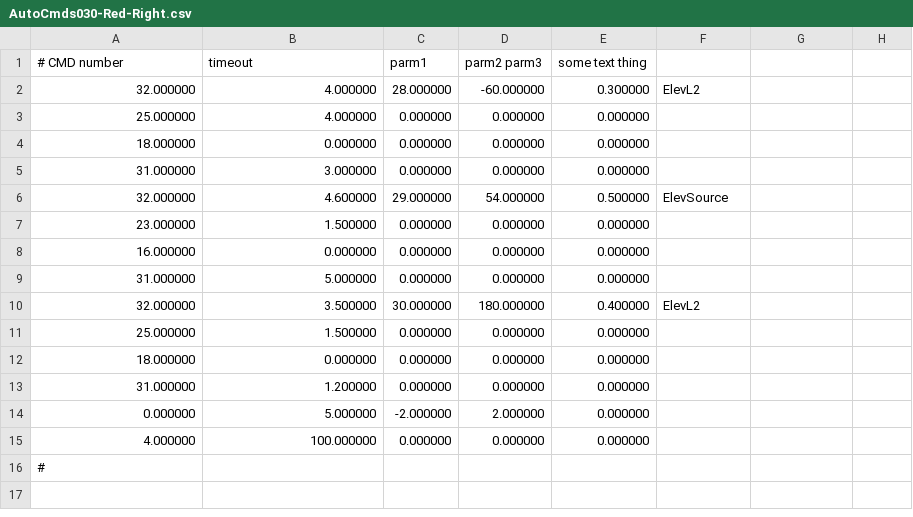
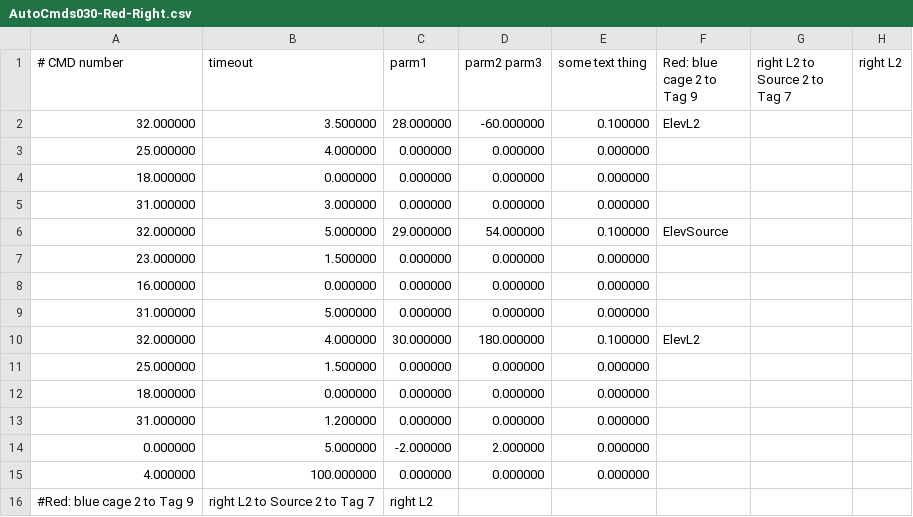
Before and after one commit to FRobotics/2025RobotCode, a CSV file: 2025ReefBot/Deploy/AutoCmds030-Red-Right.csv, drawn as a sheet.

```diff
--- a/2025ReefBot/Deploy/AutoCmds030-Red-Right.csv
+++ b/2025ReefBot/Deploy/AutoCmds030-Red-Right.csv
@@ -1,3 +1,3 @@
-# CMD number, timeout, parm1, parm2 parm3, some text thing,
-32.000000,4.000000,28.000000,-60.000000,0.300000,"ElevL2"
+# CMD number, timeout, parm1, parm2 parm3, some text thing,Red: blue cage 2 to Tag 9, right L2 to Source 2 to Tag 7, right L2
+32.000000,3.500000,28.000000,-60.000000,0.100000,"ElevL2"
 25.000000,4.000000,0.000000,0.000000,0.000000,""
@@ -5,3 +5,3 @@
 31.000000,3.000000,0.000000,0.000000,0.000000,""
-32.000000,4.600000,29.000000,54.000000,0.500000,"ElevSource"
+32.000000,5.000000,29.000000,54.000000,0.100000,"ElevSource"
 23.000000,1.500000,0.000000,0.000000,0.000000,""
@@ -9,3 +9,3 @@
 31.000000,5.000000,0.000000,0.000000,0.000000,""
-32.000000,3.500000,30.000000,180.000000,0.400000,"ElevL2"
+32.000000,4.000000,30.000000,180.000000,0.100000,"ElevL2"
 25.000000,1.500000,0.000000,0.000000,0.000000,""
@@ -15,2 +15,2 @@
 4.000000,100.000000,0.000000,0.000000,0.000000,""
-#
+#Red: blue cage 2 to Tag 9, right L2 to Source 2 to Tag 7, right L2
```
Also changed, not shown: 2025ReefBot/Deploy/AbsoluteTrajectory028-Blu-Right.csv, 2025ReefBot/Deploy/AbsoluteTrajectory028-Red-Right.csv, 6 other files.
